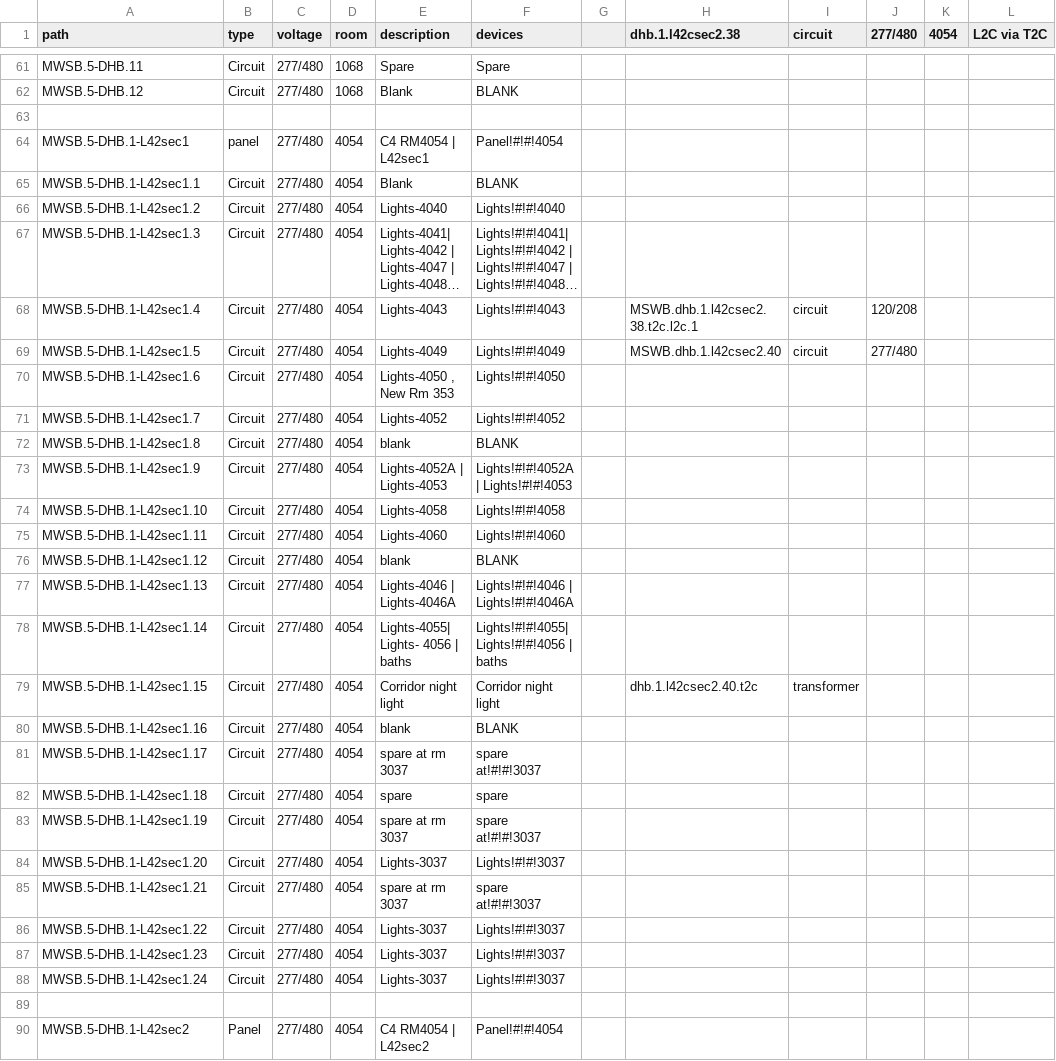
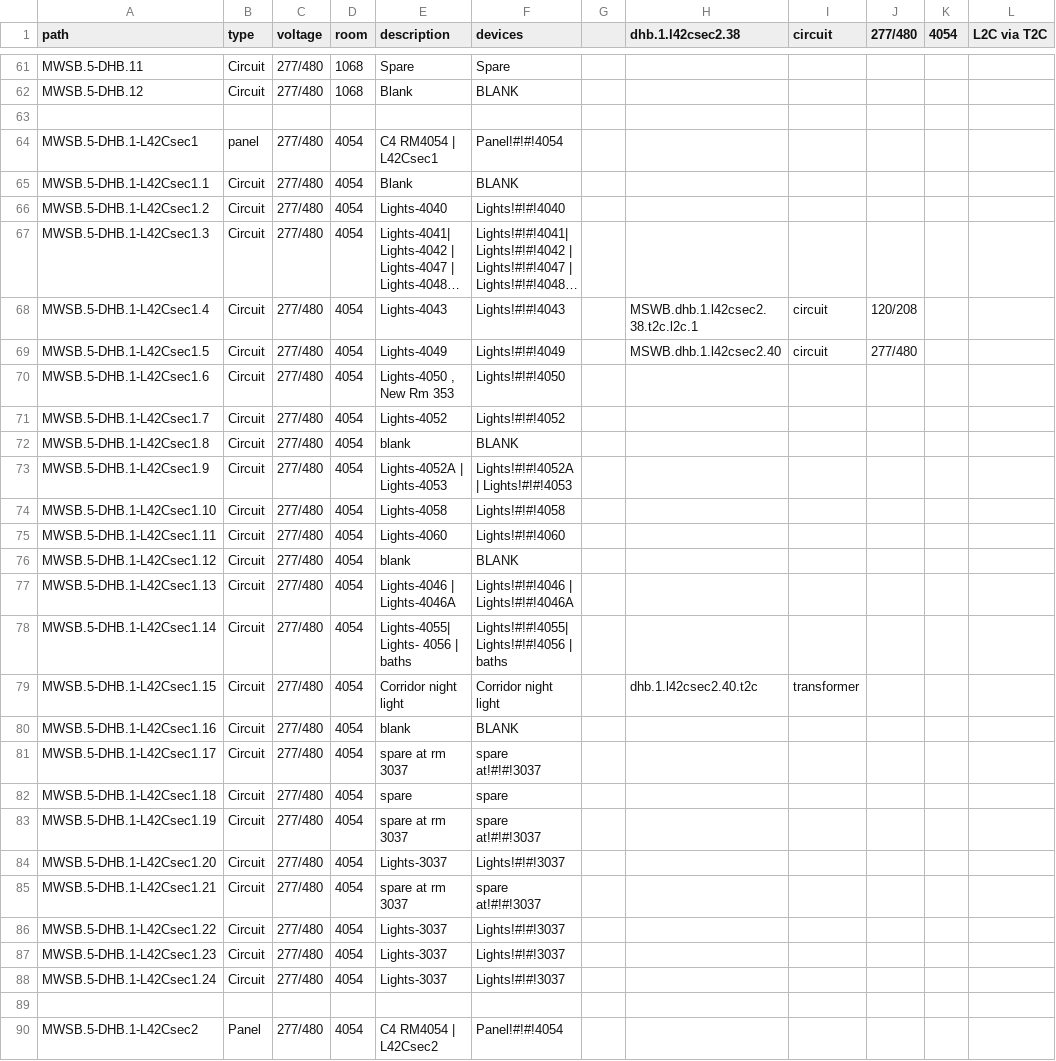
Before and after one commit to navkal/makeDb, a CSV file: pathways.csv, drawn as a sheet; only a part is shown, gaps mark what is left out; long unchanged cells end in …; the diff covers the shown part only; the diff names each change by its address in the sheet, - before the commit and + after, or states it on an @@ line.

Commit message:
Combine device table generator and DB generator into one project

```diff
--- a/pathways.csv
+++ b/pathways.csv
-A64 (path): MWSB.5-DHB.1-L42sec1
+A64 (path): MWSB.5-DHB.1-L42Csec1
-E64 (description): C4 RM4054 | L42sec1
+E64 (description): C4 RM4054 | L42Csec1
-A65 (path): MWSB.5-DHB.1-L42sec1.1
+A65 (path): MWSB.5-DHB.1-L42Csec1.1
-A66 (path): MWSB.5-DHB.1-L42sec1.2
+A66 (path): MWSB.5-DHB.1-L42Csec1.2
-A67 (path): MWSB.5-DHB.1-L42sec1.3
+A67 (path): MWSB.5-DHB.1-L42Csec1.3
-A68 (path): MWSB.5-DHB.1-L42sec1.4
+A68 (path): MWSB.5-DHB.1-L42Csec1.4
-A69 (path): MWSB.5-DHB.1-L42sec1.5
+A69 (path): MWSB.5-DHB.1-L42Csec1.5
-A70 (path): MWSB.5-DHB.1-L42sec1.6
+A70 (path): MWSB.5-DHB.1-L42Csec1.6
-A71 (path): MWSB.5-DHB.1-L42sec1.7
+A71 (path): MWSB.5-DHB.1-L42Csec1.7
-A72 (path): MWSB.5-DHB.1-L42sec1.8
+A72 (path): MWSB.5-DHB.1-L42Csec1.8
-A73 (path): MWSB.5-DHB.1-L42sec1.9
+A73 (path): MWSB.5-DHB.1-L42Csec1.9
-A74 (path): MWSB.5-DHB.1-L42sec1.10
+A74 (path): MWSB.5-DHB.1-L42Csec1.10
-A75 (path): MWSB.5-DHB.1-L42sec1.11
+A75 (path): MWSB.5-DHB.1-L42Csec1.11
-A76 (path): MWSB.5-DHB.1-L42sec1.12
+A76 (path): MWSB.5-DHB.1-L42Csec1.12
-A77 (path): MWSB.5-DHB.1-L42sec1.13
+A77 (path): MWSB.5-DHB.1-L42Csec1.13
-A78 (path): MWSB.5-DHB.1-L42sec1.14
+A78 (path): MWSB.5-DHB.1-L42Csec1.14
-A79 (path): MWSB.5-DHB.1-L42sec1.15
+A79 (path): MWSB.5-DHB.1-L42Csec1.15
-A80 (path): MWSB.5-DHB.1-L42sec1.16
+A80 (path): MWSB.5-DHB.1-L42Csec1.16
-A81 (path): MWSB.5-DHB.1-L42sec1.17
+A81 (path): MWSB.5-DHB.1-L42Csec1.17
-A82 (path): MWSB.5-DHB.1-L42sec1.18
+A82 (path): MWSB.5-DHB.1-L42Csec1.18
-A83 (path): MWSB.5-DHB.1-L42sec1.19
+A83 (path): MWSB.5-DHB.1-L42Csec1.19
-A84 (path): MWSB.5-DHB.1-L42sec1.20
+A84 (path): MWSB.5-DHB.1-L42Csec1.20
-A85 (path): MWSB.5-DHB.1-L42sec1.21
+A85 (path): MWSB.5-DHB.1-L42Csec1.21
-A86 (path): MWSB.5-DHB.1-L42sec1.22
+A86 (path): MWSB.5-DHB.1-L42Csec1.22
-A87 (path): MWSB.5-DHB.1-L42sec1.23
+A87 (path): MWSB.5-DHB.1-L42Csec1.23
-A88 (path): MWSB.5-DHB.1-L42sec1.24
+A88 (path): MWSB.5-DHB.1-L42Csec1.24
-A90 (path): MWSB.5-DHB.1-L42sec2
+A90 (path): MWSB.5-DHB.1-L42Csec2
-E90 (description): C4 RM4054 | L42sec2
+E90 (description): C4 RM4054 | L42Csec2
```
Also changed, not shown: 67 edited cells elsewhere in this file, devices.csv.
